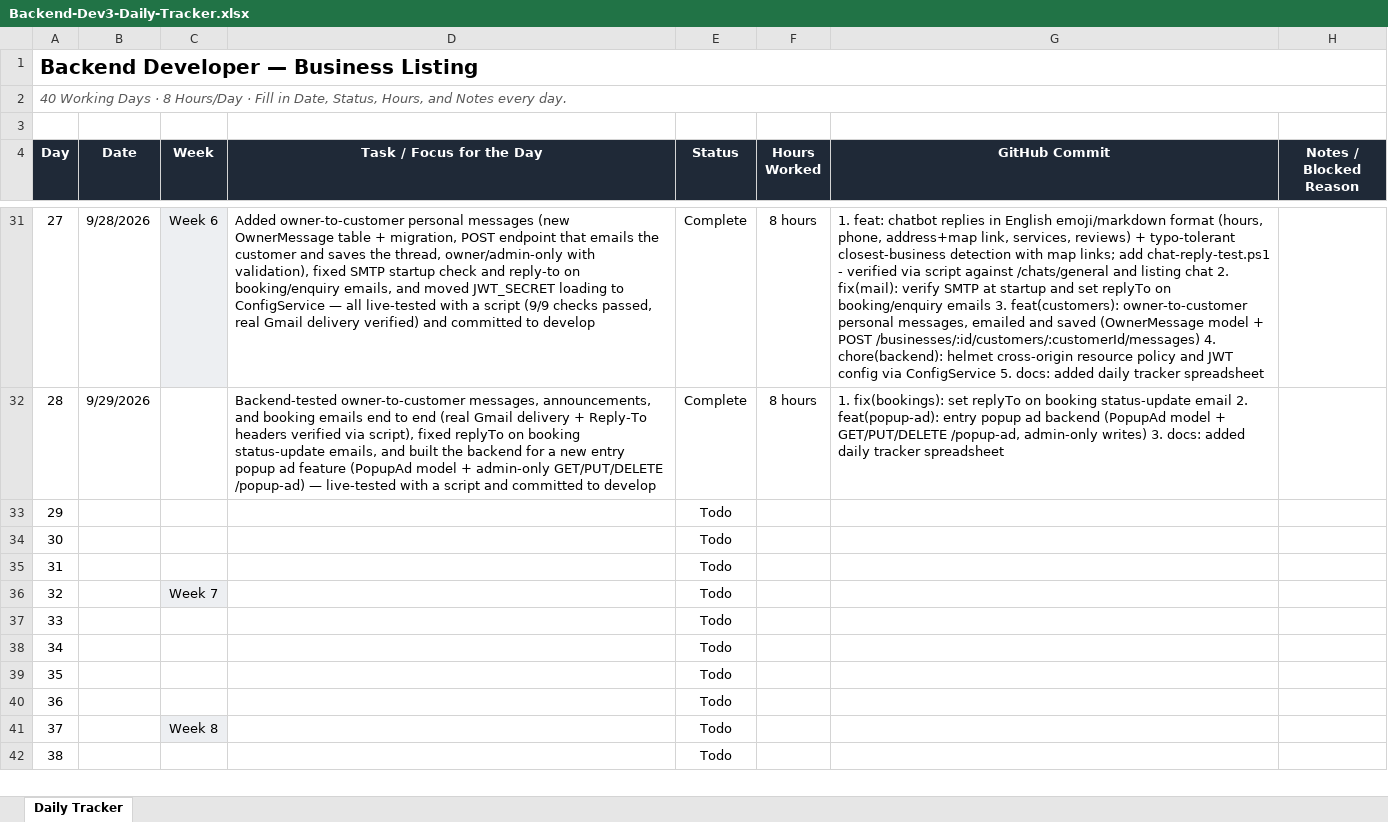
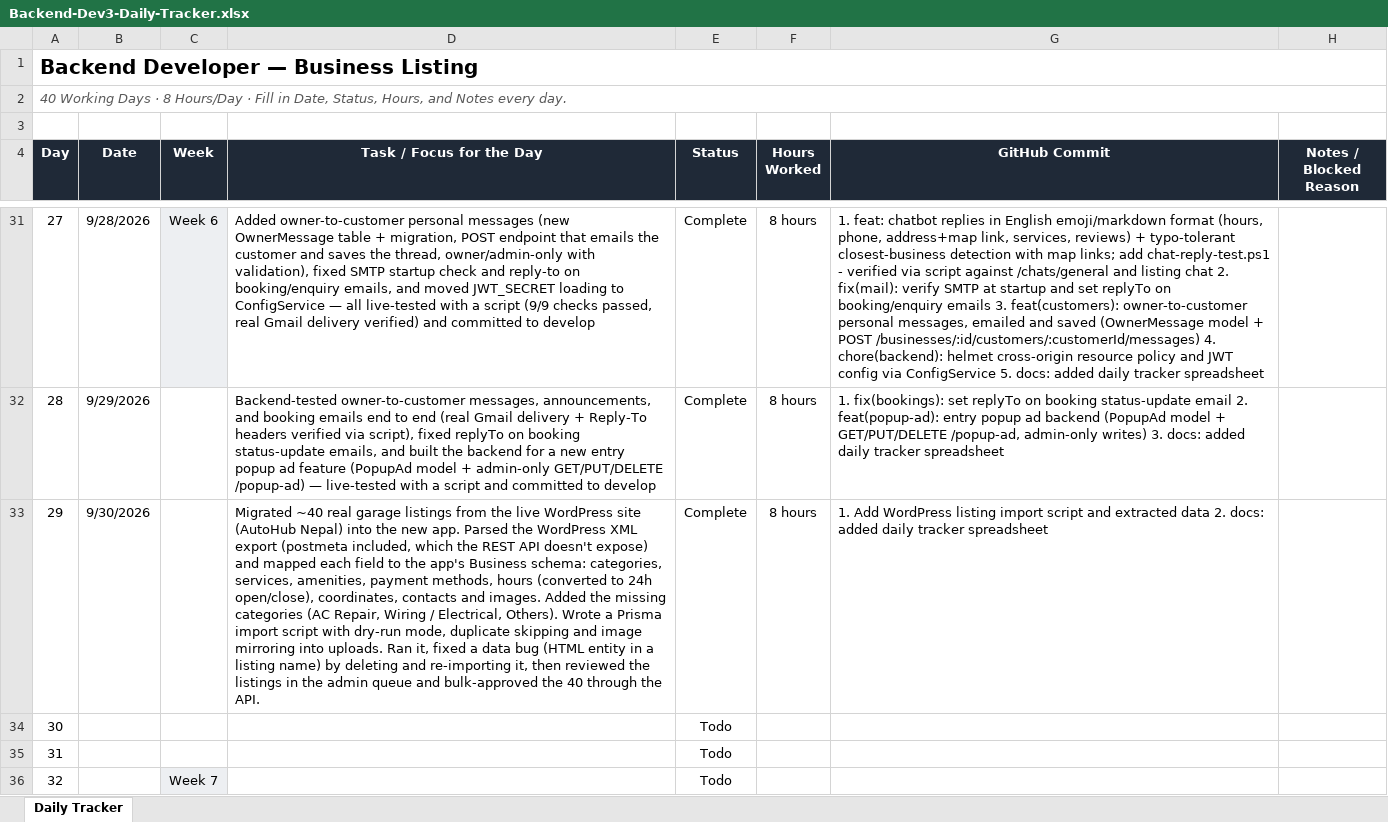
Before and after one commit to AdityaPudasaini/Business-Listing, an Excel workbook: backend/Backend-Dev3-Daily-Tracker.xlsx, sheet Daily Tracker, drawn as a sheet; only a part is shown, gaps mark what is left out; the shorter side is filled out with more unchanged rows; values as stored, in another font and other column widths than the file's, no borders; conditional formats not drawn; the diff names each change by its address in the sheet, - before the commit and + after, or states it on an @@ line.

Commit message:
docs: added daily tracker spreadsheet

```diff
--- a/backend/Backend-Dev3-Daily-Tracker.xlsx (sheet Daily Tracker)
+++ b/backend/Backend-Dev3-Daily-Tracker.xlsx (sheet Daily Tracker)
-B33 (Date): (empty)
+B33 (Date): 9/30/2026
-D33 (Task / Focus for the Day): (empty)
+D33 (Task / Focus for the Day): Migrated ~40 real garage listings from the live WordPress site (AutoHub Nepal) into the new app. Parsed the WordPress XML export (postmeta included, which the REST API doesn't expose) and mapped each field to the app's Business schema: categories, services, amenities, payment methods, hours (converted to 24h open/close), coordinates, contacts and images. Added the missing categories (AC Repair, Wiring / Electrical, Others). Wrote a Prisma import script with dry-run mode, duplicate skipping and image mirroring into uploads. Ran it, fixed a data bug (HTML entity in a listing name) by deleting and re-importing it, then reviewed the listings in the admin queue and bulk-approved the 40 through the API.
-E33 (Status): Todo
+E33 (Status): Complete
-F33 (Hours Worked): (empty)
+F33 (Hours Worked): 8 hours
-G33 (GitHub Commit): (empty)
+G33 (GitHub Commit): 1. Add WordPress listing import script and extracted data 2. docs: added daily tracker spreadsheet
```
